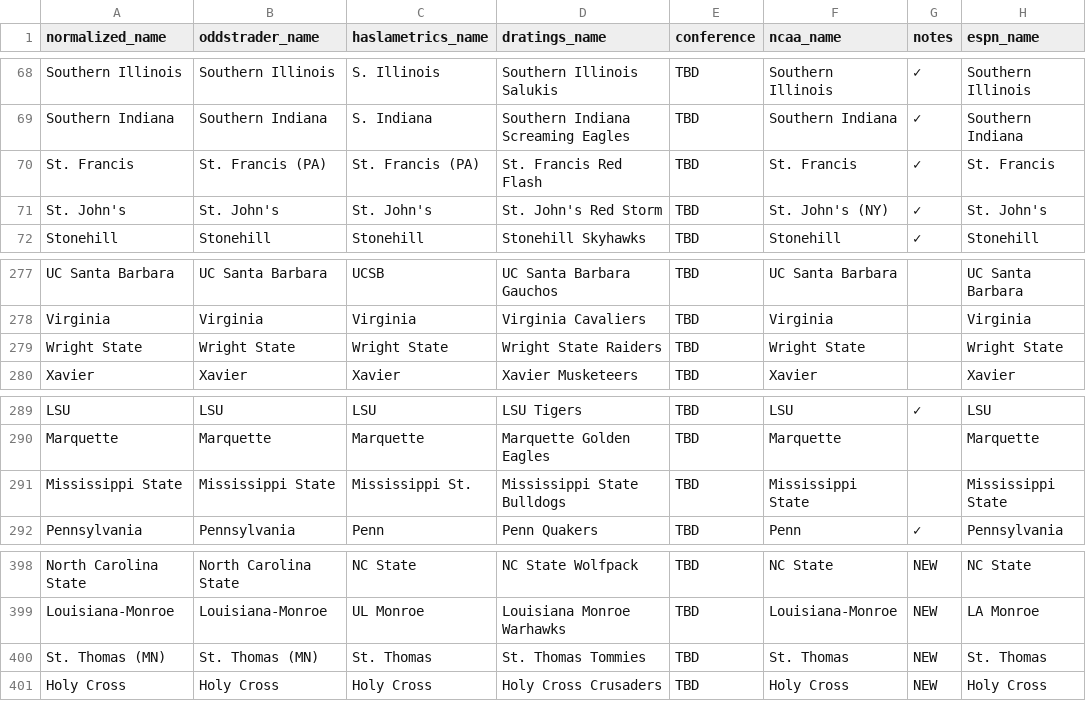
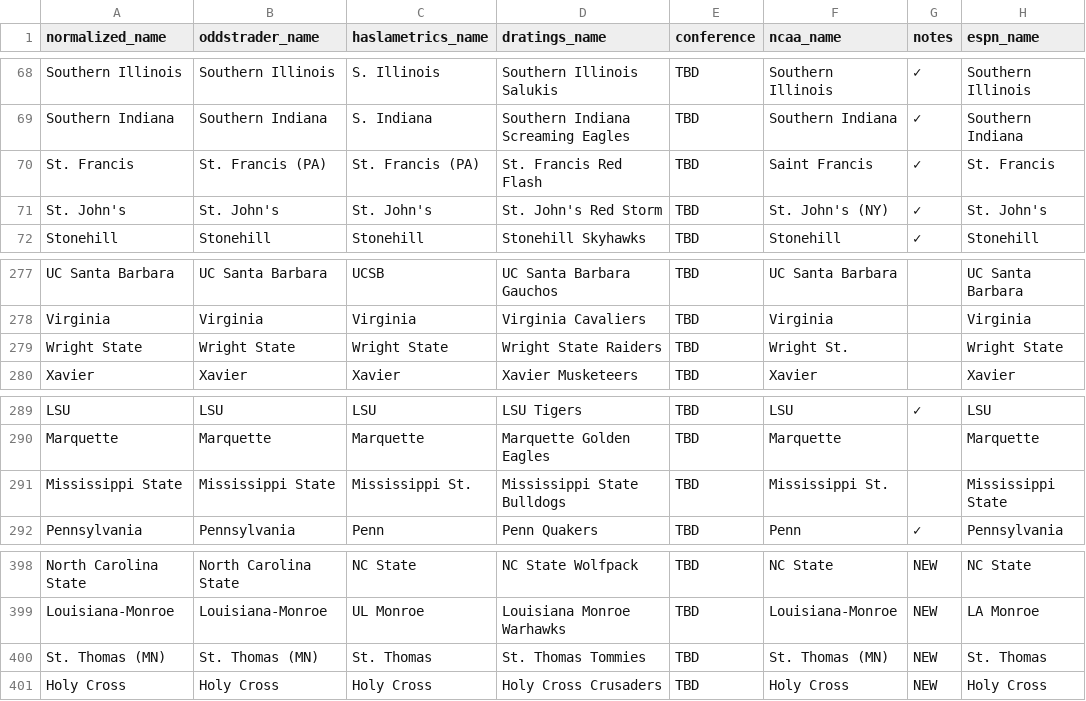
Before and after one commit to dpk1212/nhl-savant, a CSV file: public/basketball_teams.csv, drawn as a sheet; only a part is shown, gaps mark what is left out; the diff names each change by its address in the sheet, - before the commit and + after, or states it on an @@ line.

Commit message:
Basketball CSV: Fix 4 NCAA names (Mississippi St., Wright St., Saint Francis, St. Thomas (MN))

```diff
--- a/public/basketball_teams.csv
+++ b/public/basketball_teams.csv
-F70 (ncaa_name): St. Francis
+F70 (ncaa_name): Saint Francis
-F279 (ncaa_name): Wright State
+F279 (ncaa_name): Wright St.
-F291 (ncaa_name): Mississippi State
+F291 (ncaa_name): Mississippi St.
-F400 (ncaa_name): St. Thomas
+F400 (ncaa_name): St. Thomas (MN)
```
